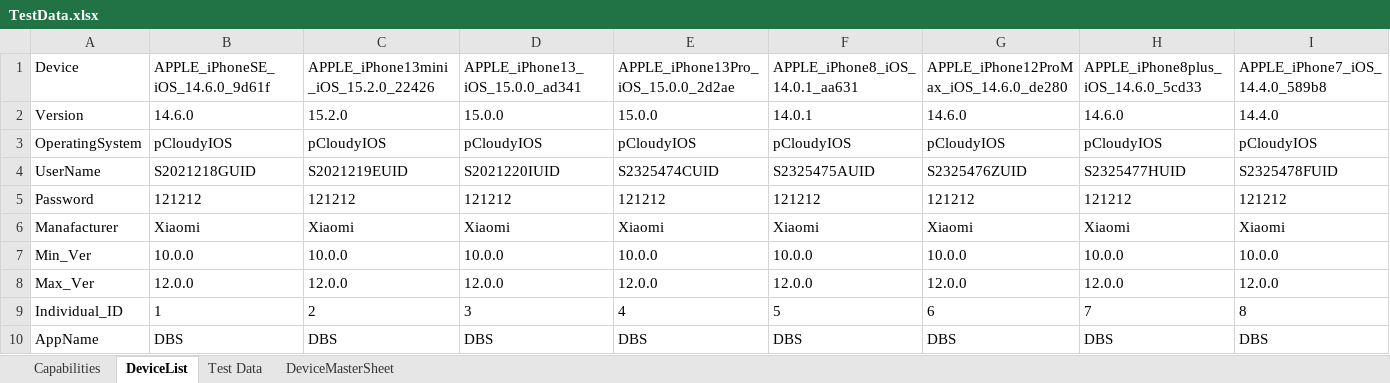
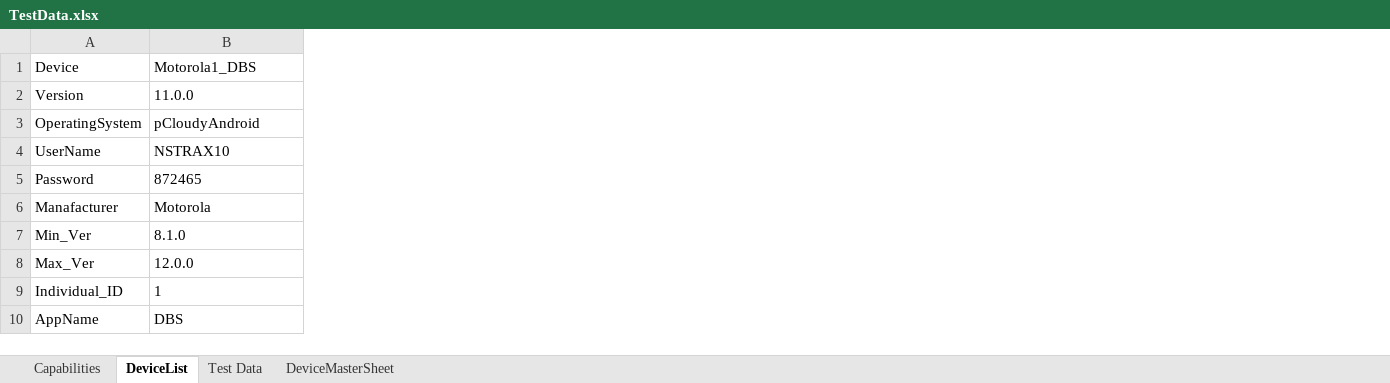
Before and after one commit to ShafqatLetCode/IE_Framework_mobile, an Excel workbook: ExecutionTestData/Batch10/TestData.xlsx, sheet DeviceList, drawn as a sheet; only a part is shown; values as stored, in another font and other column widths than the file's, no borders; removed rows and columns are numbered as before the commit, all else as after; the diff covers the shown part only; the diff names each change by its address in the sheet, - before the commit and + after, or states it on an @@ line.

```diff
--- a/ExecutionTestData/Batch10/TestData.xlsx (sheet DeviceList)
+++ b/ExecutionTestData/Batch10/TestData.xlsx (sheet DeviceList)
-column C, rows 1-10: APPLE_iPhone13mini_iOS_15.2.0_22426 | 15.2.0 | pCloudyIOS | S2021219EUID | 121212 | Xiaomi | 10.0.0 | 12.0.0 | 2 | DBS
-column D, rows 1-10: APPLE_iPhone13_iOS_15.0.0_ad341 | 15.0.0 | pCloudyIOS | S2021220IUID | 121212 | Xiaomi | 10.0.0 | 12.0.0 | 3 | DBS
-column E, rows 1-10: APPLE_iPhone13Pro_iOS_15.0.0_2d2ae | 15.0.0 | pCloudyIOS | S2325474CUID | 121212 | Xiaomi | 10.0.0 | 12.0.0 | 4 | DBS
-column F, rows 1-10: APPLE_iPhone8_iOS_14.0.1_aa631 | 14.0.1 | pCloudyIOS | S2325475AUID | 121212 | Xiaomi | 10.0.0 | 12.0.0 | 5 | DBS
-column G, rows 1-10: APPLE_iPhone12ProMax_iOS_14.6.0_de280 | 14.6.0 | pCloudyIOS | S2325476ZUID | 121212 | Xiaomi | 10.0.0 | 12.0.0 | 6 | DBS
-column H, rows 1-10: APPLE_iPhone8plus_iOS_14.6.0_5cd33 | 14.6.0 | pCloudyIOS | S2325477HUID | 121212 | Xiaomi | 10.0.0 | 12.0.0 | 7 | DBS
-column I, rows 1-10: APPLE_iPhone7_iOS_14.4.0_589b8 | 14.4.0 | pCloudyIOS | S2325478FUID | 121212 | Xiaomi | 10.0.0 | 12.0.0 | 8 | DBS
-B1: APPLE_iPhoneSE_iOS_14.6.0_9d61f
+B1: Motorola1_DBS
-B2: 14.6.0
+B2: 11.0.0
-B3: pCloudyIOS
+B3: pCloudyAndroid
-B4: S2021218GUID
+B4: NSTRAX10
-B5: 121212
+B5: 872465
-B6: Xiaomi
+B6: Motorola
-B7: 10.0.0
+B7: 8.1.0
```
Also changed, not shown: 1 added column and 6 removed columns elsewhere in this sheet, sheet DeviceMasterSheet, sheet Capabilities, ExecutionTestData/Batch11/TestData.xlsx, ExecutionTestData/Batch5/TestData.xlsx, 12 other files.
